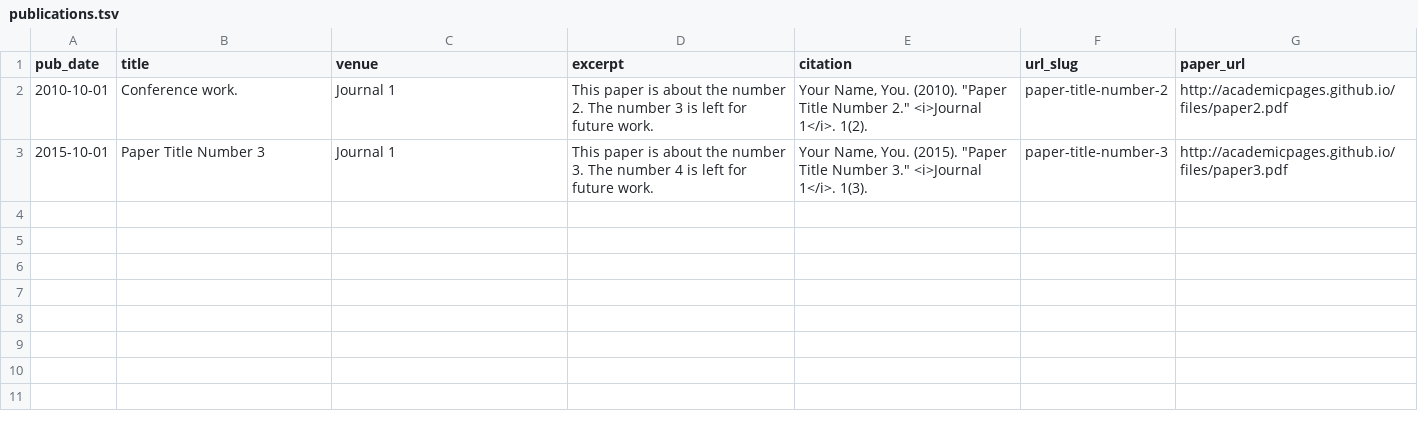
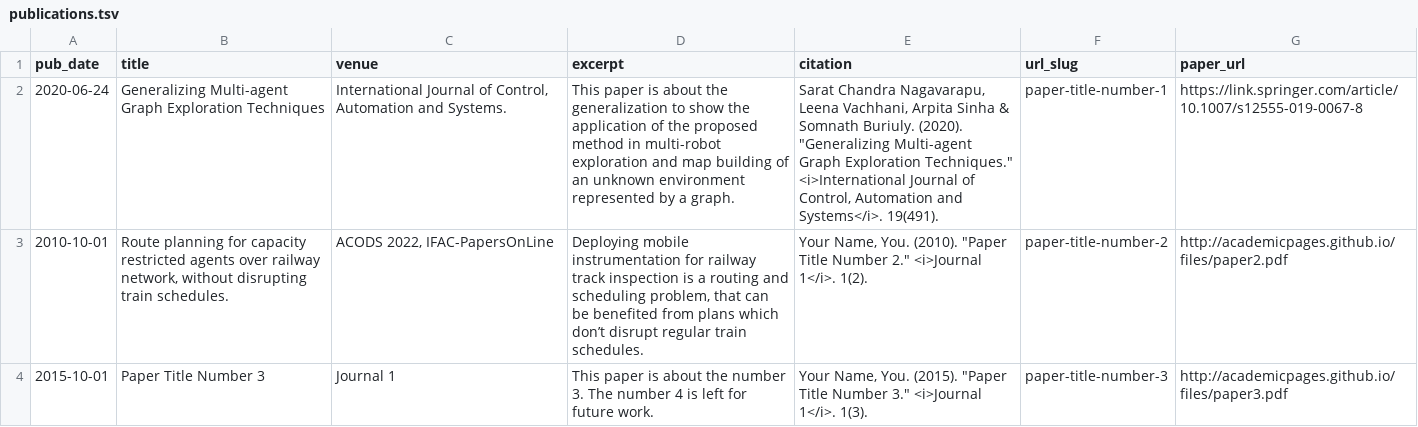
Before and after one commit to somnath3112/somnath3112.github.io, a TSV file: markdown_generator/publications.tsv, drawn as a sheet.

Commit message:
Update publications.tsv

```diff
--- a/markdown_generator/publications.tsv
+++ b/markdown_generator/publications.tsv
@@ -1,3 +1,4 @@
 pub_date	title	venue	excerpt	citation	url_slug	paper_url
-2010-10-01	Conference work.	Journal 1	This paper is about the number 2. The number 3 is left for future work.	Your Name, You. (2010). "Paper Title Number 2." <i>Journal 1</i>. 1(2).	paper-title-number-2	http://academicpages.github.io/files/paper2.pdf
+2020-06-24	Generalizing Multi-agent Graph Exploration Techniques	International Journal of Control, Automation and Systems.	This paper is about the generalization to show the application of the proposed method in multi-robot exploration and map building of an unknown environment represented by a graph.	Sarat Chandra Nagavarapu, Leena Vachhani, Arpita Sinha & Somnath Buriuly. (2020). "Generalizing Multi-agent Graph Exploration Techniques." <i>International Journal of Control, Automation and Systems</i>. 19(491).	paper-title-number-1	https://link.springer.com/article/10.1007/s12555-019-0067-8
+2010-10-01	Route planning for capacity restricted agents over railway network, without disrupting train schedules.	ACODS 2022, IFAC-PapersOnLine	Deploying mobile instrumentation for railway track inspection is a routing and scheduling problem, that can be benefited from plans which don’t disrupt regular train schedules.	Your Name, You. (2010). "Paper Title Number 2." <i>Journal 1</i>. 1(2).	paper-title-number-2	http://academicpages.github.io/files/paper2.pdf
 2015-10-01	Paper Title Number 3	Journal 1	This paper is about the number 3. The number 4 is left for future work.	Your Name, You. (2015). "Paper Title Number 3." <i>Journal 1</i>. 1(3).	paper-title-number-3	http://academicpages.github.io/files/paper3.pdf
```
